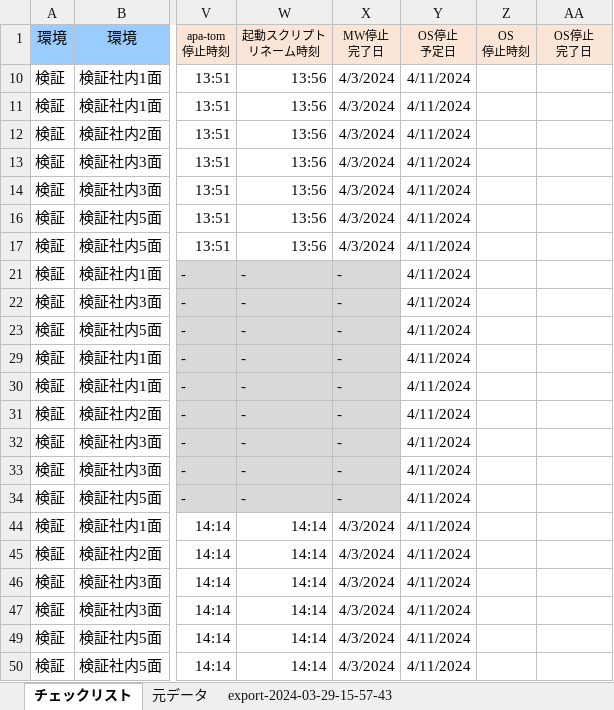
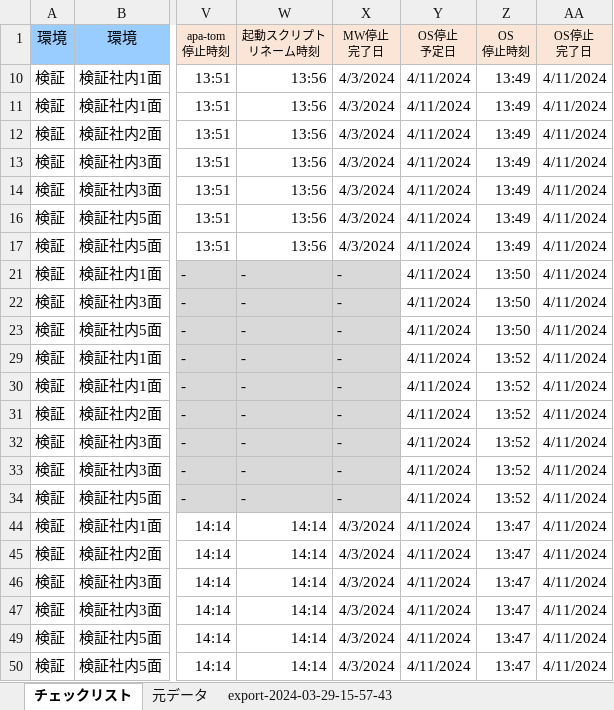
Before and after one commit to bcz048452/test_term, an Excel workbook: 参考/th_OS停止対象.xlsx, sheet チェックリスト, drawn as a sheet; only a part is shown, gaps mark what is left out; values as stored, in another font and other column widths than the file's, no borders; the diff names each change by its address in the sheet, - before the commit and + after, or states it on an @@ line.

Commit message:
新規ファイルアップロード

```diff
--- a/参考/th_OS停止対象.xlsx (sheet チェックリスト)
+++ b/参考/th_OS停止対象.xlsx (sheet チェックリスト)
-Z10:Z14 (OS 停止時刻): (empty)
+Z10:Z14 (OS 停止時刻): 13:49
-AA10:AA14 (OS停止 完了日): (empty)
+AA10:AA14 (OS停止 完了日): 4/11/2024
-Z16:Z17 (OS 停止時刻): (empty)
+Z16:Z17 (OS 停止時刻): 13:49
-AA16:AA17 (OS停止 完了日): (empty)
+AA16:AA17 (OS停止 完了日): 4/11/2024
-Z21:Z23 (OS 停止時刻): (empty)
+Z21:Z23 (OS 停止時刻): 13:50
-AA21:AA23 (OS停止 完了日): (empty)
+AA21:AA23 (OS停止 完了日): 4/11/2024
-Z29:Z34 (OS 停止時刻): (empty)
+Z29:Z34 (OS 停止時刻): 13:52
-AA29:AA34 (OS停止 完了日): (empty)
+AA29:AA34 (OS停止 完了日): 4/11/2024
-Z44:Z47 (OS 停止時刻): (empty)
+Z44:Z47 (OS 停止時刻): 13:47
-AA44:AA47 (OS停止 完了日): (empty)
+AA44:AA47 (OS停止 完了日): 4/11/2024
-Z49:Z50 (OS 停止時刻): (empty)
+Z49:Z50 (OS 停止時刻): 13:47
-AA49:AA50 (OS停止 完了日): (empty)
+AA49:AA50 (OS停止 完了日): 4/11/2024
```
